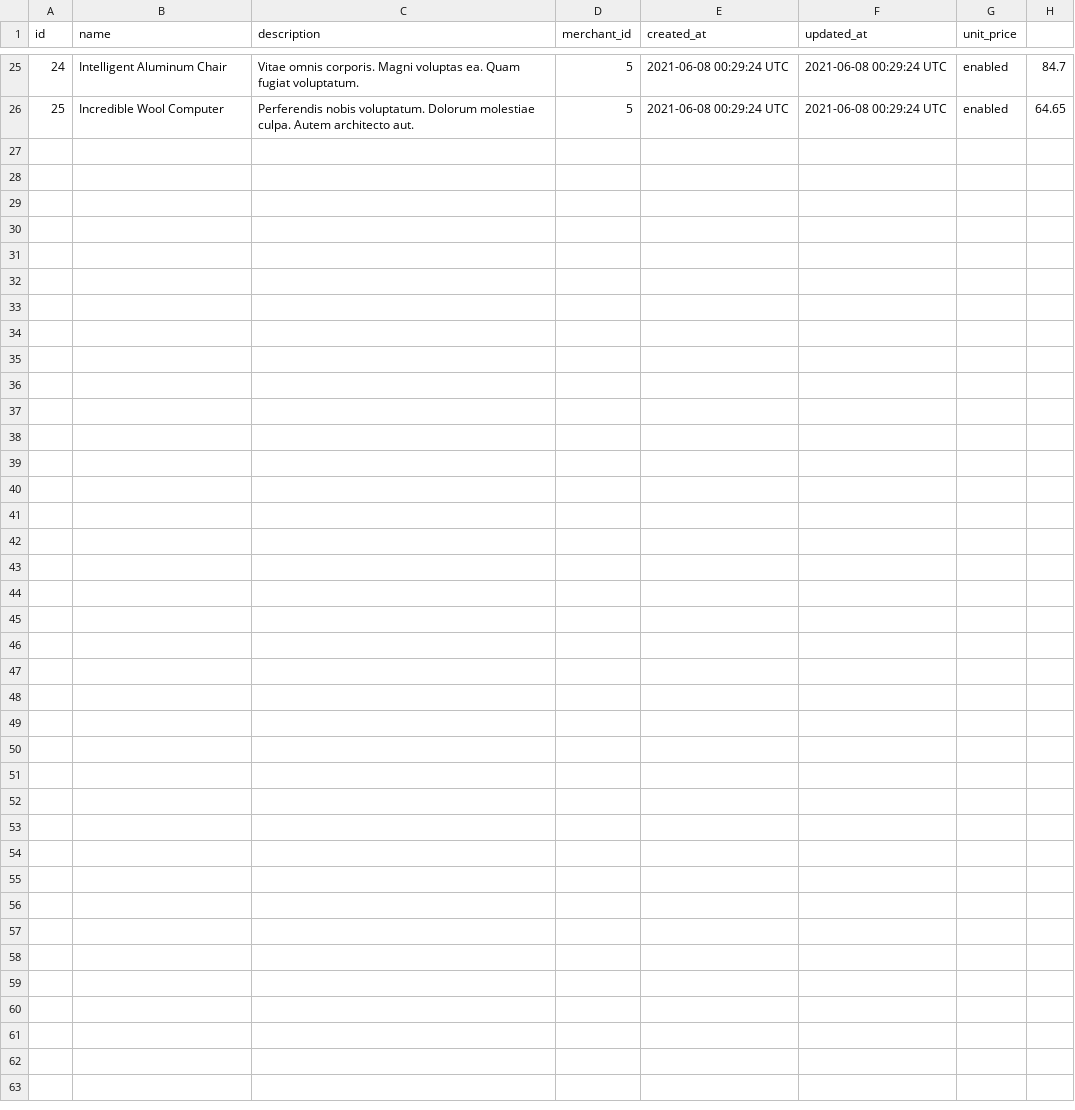
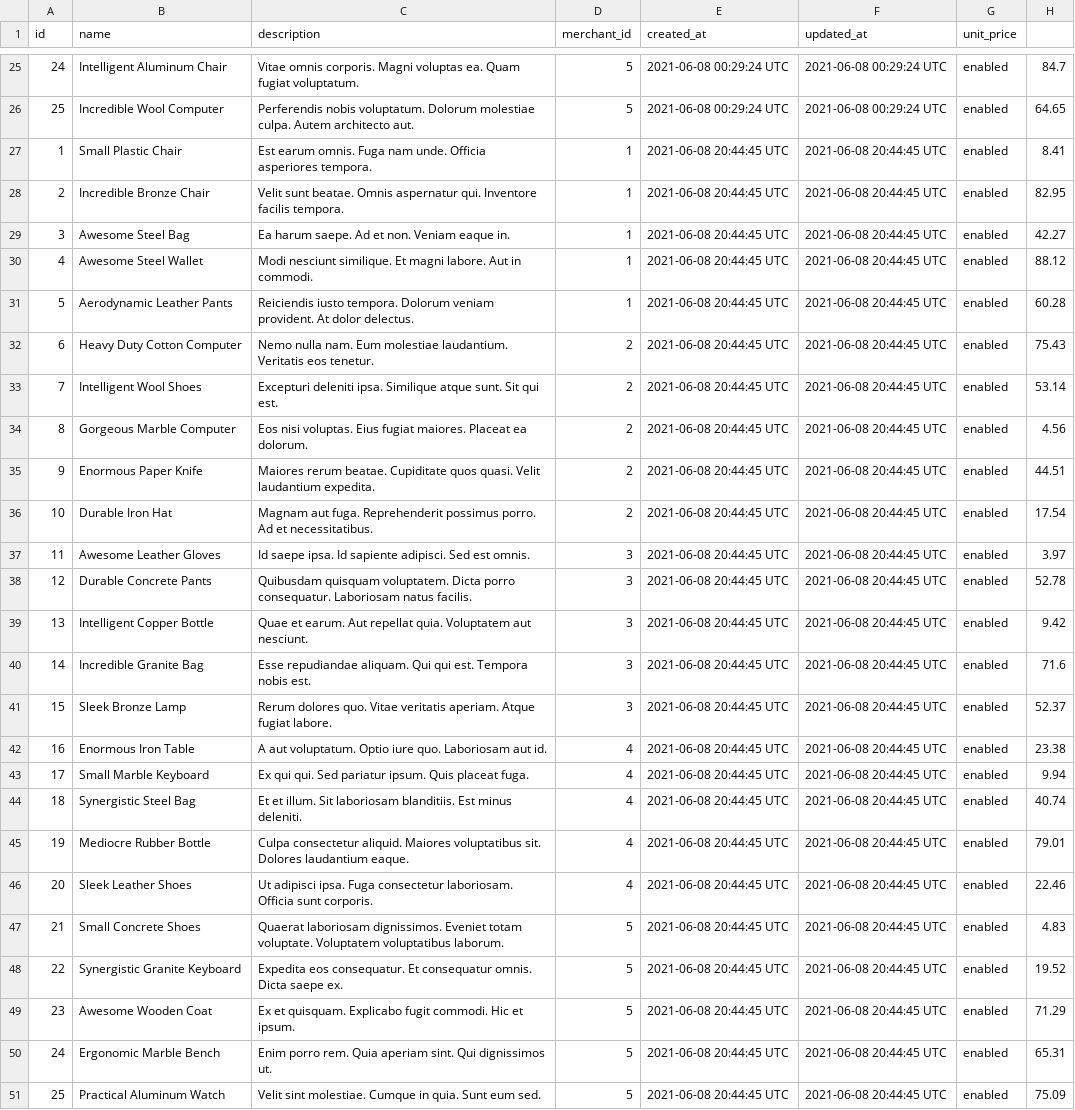
Before and after one commit to zachjamesgreen/lil-esty-shop, a CSV file: db/data/test_data/items.csv, drawn as a sheet; only a part is shown, gaps mark what is left out; the diff names each change by its address in the sheet, - before the commit and + after, or states it on an @@ line.

Commit message:
Refactor merchant items index spec to work with new test data

```diff
--- a/db/data/test_data/items.csv
+++ b/db/data/test_data/items.csv
+row 27: 1 | Small Plastic Chair | Est earum omnis. Fuga nam unde. Officia asperiores tempora. | 1 | 2021-06-08 20:44:45 UTC | 2021-06-08 20:44:45 UTC | enabled | 8.41
+row 28: 2 | Incredible Bronze Chair | Velit sunt beatae. Omnis aspernatur qui. Inventore facilis tempora. | 1 | 2021-06-08 20:44:45 UTC | 2021-06-08 20:44:45 UTC | enabled | 82.95
+row 29: 3 | Awesome Steel Bag | Ea harum saepe. Ad et non. Veniam eaque in. | 1 | 2021-06-08 20:44:45 UTC | 2021-06-08 20:44:45 UTC | enabled | 42.27
+row 30: 4 | Awesome Steel Wallet | Modi nesciunt similique. Et magni labore. Aut in commodi. | 1 | 2021-06-08 20:44:45 UTC | 2021-06-08 20:44:45 UTC | enabled | 88.12
+row 31: 5 | Aerodynamic Leather Pants | Reiciendis iusto tempora. Dolorum veniam provident. At dolor delectus. | 1 | 2021-06-08 20:44:45 UTC | 2021-06-08 20:44:45 UTC | enabled | 60.28
+row 32: 6 | Heavy Duty Cotton Computer | Nemo nulla nam. Eum molestiae laudantium. Veritatis eos tenetur. | 2 | 2021-06-08 20:44:45 UTC | 2021-06-08 20:44:45 UTC | enabled | 75.43
+row 33: 7 | Intelligent Wool Shoes | Excepturi deleniti ipsa. Similique atque sunt. Sit qui est. | 2 | 2021-06-08 20:44:45 UTC | 2021-06-08 20:44:45 UTC | enabled | 53.14
+row 34: 8 | Gorgeous Marble Computer | Eos nisi voluptas. Eius fugiat maiores. Placeat ea dolorum. | 2 | 2021-06-08 20:44:45 UTC | 2021-06-08 20:44:45 UTC | enabled | 4.56
+row 35: 9 | Enormous Paper Knife | Maiores rerum beatae. Cupiditate quos quasi. Velit laudantium expedita. | 2 | 2021-06-08 20:44:45 UTC | 2021-06-08 20:44:45 UTC | enabled | 44.51
+row 36: 10 | Durable Iron Hat | Magnam aut fuga. Reprehenderit possimus porro. Ad et necessitatibus. | 2 | 2021-06-08 20:44:45 UTC | 2021-06-08 20:44:45 UTC | enabled | 17.54
+row 37: 11 | Awesome Leather Gloves | Id saepe ipsa. Id sapiente adipisci. Sed est omnis. | 3 | 2021-06-08 20:44:45 UTC | 2021-06-08 20:44:45 UTC | enabled | 3.97
+row 38: 12 | Durable Concrete Pants | Quibusdam quisquam voluptatem. Dicta porro consequatur. Laboriosam natus facilis. | 3 | 2021-06-08 20:44:45 UTC | 2021-06-08 20:44:45 UTC | enabled | 52.78
+row 39: 13 | Intelligent Copper Bottle | Quae et earum. Aut repellat quia. Voluptatem aut nesciunt. | 3 | 2021-06-08 20:44:45 UTC | 2021-06-08 20:44:45 UTC | enabled | 9.42
+row 40: 14 | Incredible Granite Bag | Esse repudiandae aliquam. Qui qui est. Tempora nobis est. | 3 | 2021-06-08 20:44:45 UTC | 2021-06-08 20:44:45 UTC | enabled | 71.6
+row 41: 15 | Sleek Bronze Lamp | Rerum dolores quo. Vitae veritatis aperiam. Atque fugiat labore. | 3 | 2021-06-08 20:44:45 UTC | 2021-06-08 20:44:45 UTC | enabled | 52.37
+row 42: 16 | Enormous Iron Table | A aut voluptatum. Optio iure quo. Laboriosam aut id. | 4 | 2021-06-08 20:44:45 UTC | 2021-06-08 20:44:45 UTC | enabled | 23.38
+row 43: 17 | Small Marble Keyboard | Ex qui qui. Sed pariatur ipsum. Quis placeat fuga. | 4 | 2021-06-08 20:44:45 UTC | 2021-06-08 20:44:45 UTC | enabled | 9.94
+row 44: 18 | Synergistic Steel Bag | Et et illum. Sit laboriosam blanditiis. Est minus deleniti. | 4 | 2021-06-08 20:44:45 UTC | 2021-06-08 20:44:45 UTC | enabled | 40.74
+row 45: 19 | Mediocre Rubber Bottle | Culpa consectetur aliquid. Maiores voluptatibus sit. Dolores laudantium eaque. | 4 | 2021-06-08 20:44:45 UTC | 2021-06-08 20:44:45 UTC | enabled | 79.01
+row 46: 20 | Sleek Leather Shoes | Ut adipisci ipsa. Fuga consectetur laboriosam. Officia sunt corporis. | 4 | 2021-06-08 20:44:45 UTC | 2021-06-08 20:44:45 UTC | enabled | 22.46
+row 47: 21 | Small Concrete Shoes | Quaerat laboriosam dignissimos. Eveniet totam voluptate. Voluptatem voluptatibus laborum. | 5 | 2021-06-08 20:44:45 UTC | 2021-06-08 20:44:45 UTC | enabled | 4.83
+row 48: 22 | Synergistic Granite Keyboard | Expedita eos consequatur. Et consequatur omnis. Dicta saepe ex. | 5 | 2021-06-08 20:44:45 UTC | 2021-06-08 20:44:45 UTC | enabled | 19.52
+row 49: 23 | Awesome Wooden Coat | Ex et quisquam. Explicabo fugit commodi. Hic et ipsum. | 5 | 2021-06-08 20:44:45 UTC | 2021-06-08 20:44:45 UTC | enabled | 71.29
+row 50: 24 | Ergonomic Marble Bench | Enim porro rem. Quia aperiam sint. Qui dignissimos ut. | 5 | 2021-06-08 20:44:45 UTC | 2021-06-08 20:44:45 UTC | enabled | 65.31
+row 51: 25 | Practical Aluminum Watch | Velit sint molestiae. Cumque in quia. Sunt eum sed. | 5 | 2021-06-08 20:44:45 UTC | 2021-06-08 20:44:45 UTC | enabled | 75.09
```
Also changed, not shown: db/data/test_data/customers.csv, db/data/test_data/invoices.csv, 4 other files.
